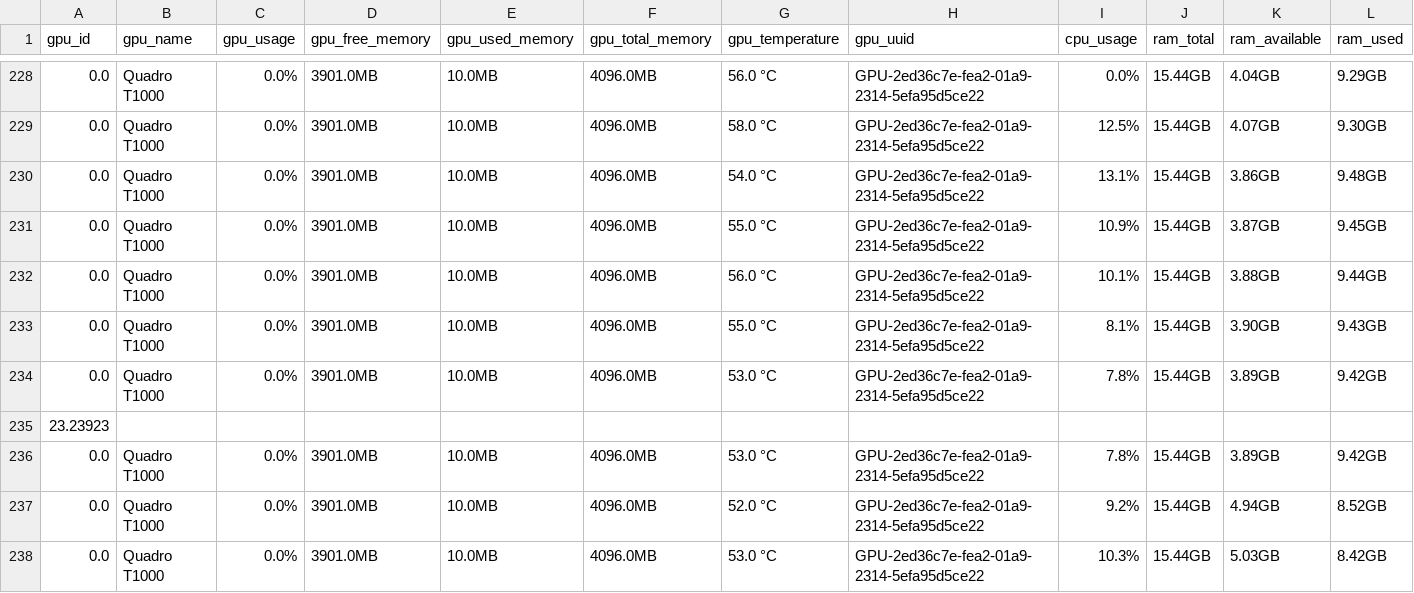
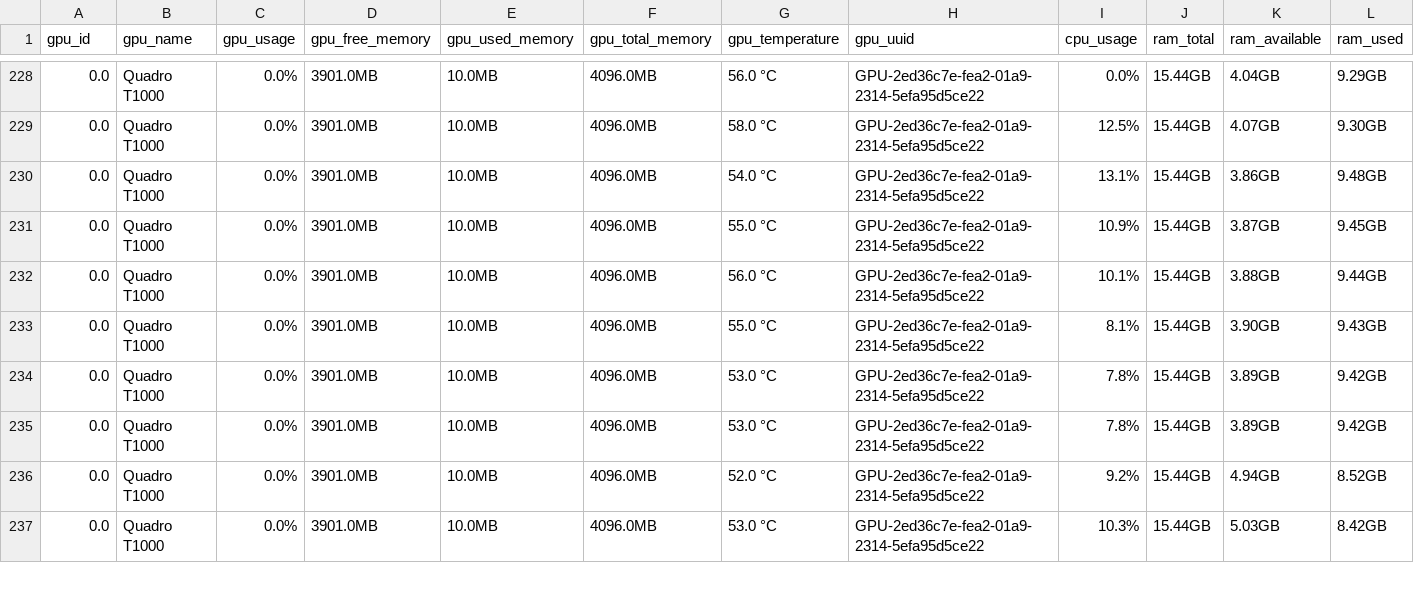
Before and after one commit to jadna/fastApi, a CSV file: server_metrics.csv, drawn as a sheet; only a part is shown, gaps mark what is left out; rows hold the shown columns only; the diff names each change by its address in the sheet, - before the commit and + after, or states it on an @@ line.

```diff
--- a/server_metrics.csv
+++ b/server_metrics.csv
-row 235: 23.23923
```
Also changed, not shown: 1 other file.
